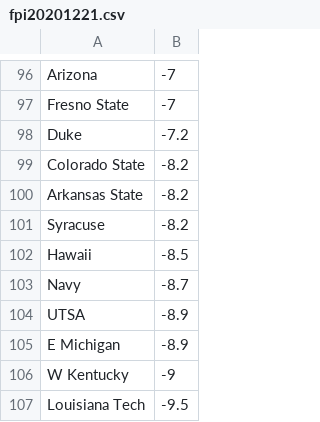
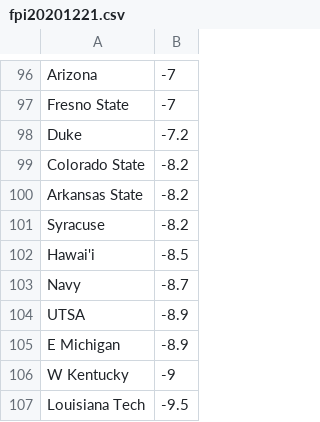
Before and after one commit to samuel-yeom/cfb, a CSV file: data/2020/fpi20201221.csv, drawn as a sheet; only a part is shown, gaps mark what is left out.

```diff
--- a/data/2020/fpi20201221.csv
+++ b/data/2020/fpi20201221.csv
@@ -101,3 +101,3 @@ Arkansas State,-8.2
 Syracuse,-8.2
-Hawaii,-8.5
+Hawai'i,-8.5
 Navy,-8.7
```
Also changed, not shown: data/2020/massey.csv, 2 other files.
